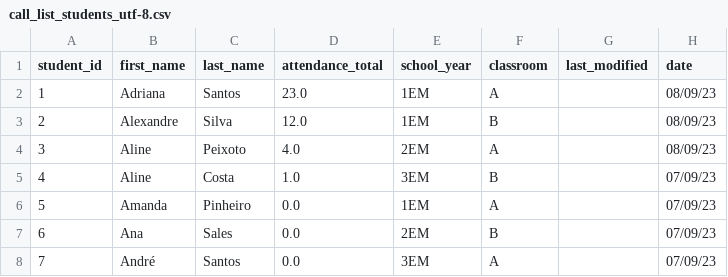
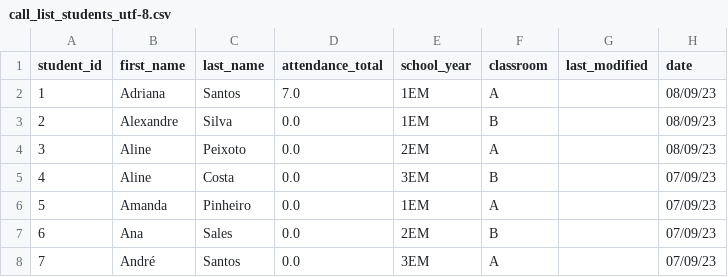
Before and after one commit to lucabattesini/Call-system, a CSV file: call_list_students_utf-8.csv, drawn as a sheet; only a part is shown.

```diff
--- a/call_list_students_utf-8.csv
+++ b/call_list_students_utf-8.csv
@@ -1,6 +1,6 @@
 student_id,first_name,last_name,attendance_total,school_year,classroom,last_modified,date
-1,Adriana,Santos,23.0,1EM,A,,08/09/23
-2,Alexandre,Silva,12.0,1EM,B,,08/09/23
-3,Aline,Peixoto,4.0,2EM,A,,08/09/23
-4,Aline,Costa,1.0,3EM,B,,07/09/23
+1,Adriana,Santos,7.0,1EM,A,,08/09/23
+2,Alexandre,Silva,0.0,1EM,B,,08/09/23
+3,Aline,Peixoto,0.0,2EM,A,,08/09/23
+4,Aline,Costa,0.0,3EM,B,,07/09/23
 5,Amanda,Pinheiro,0.0,1EM,A,,07/09/23
```
Also changed, not shown: attendance_table.csv.
